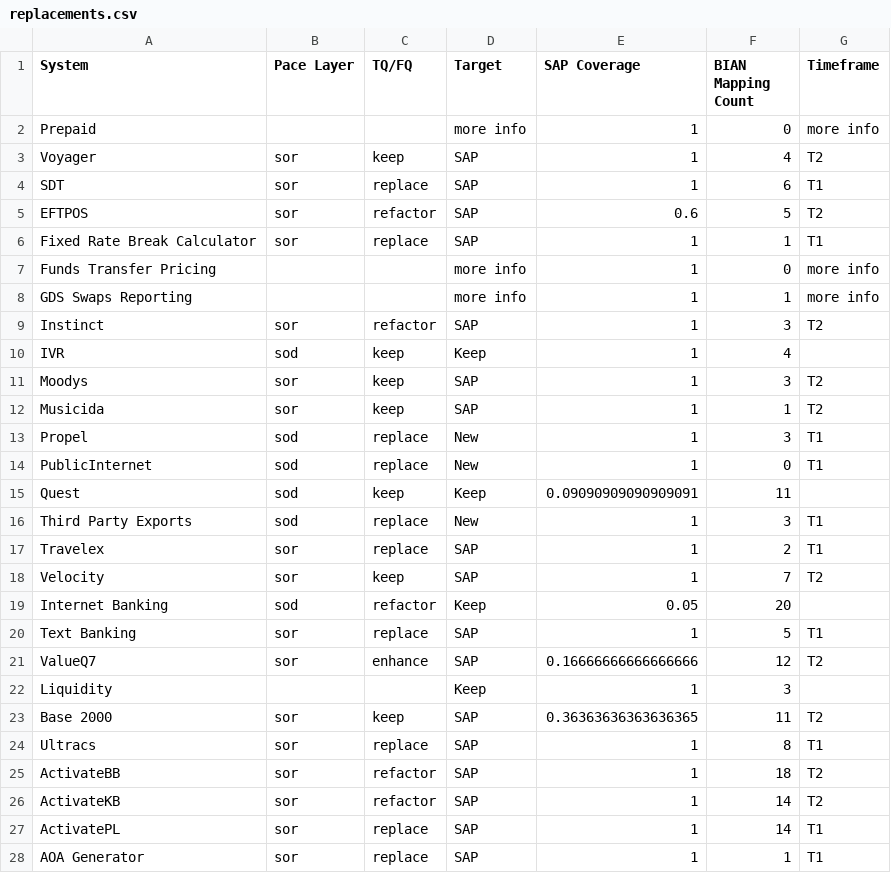
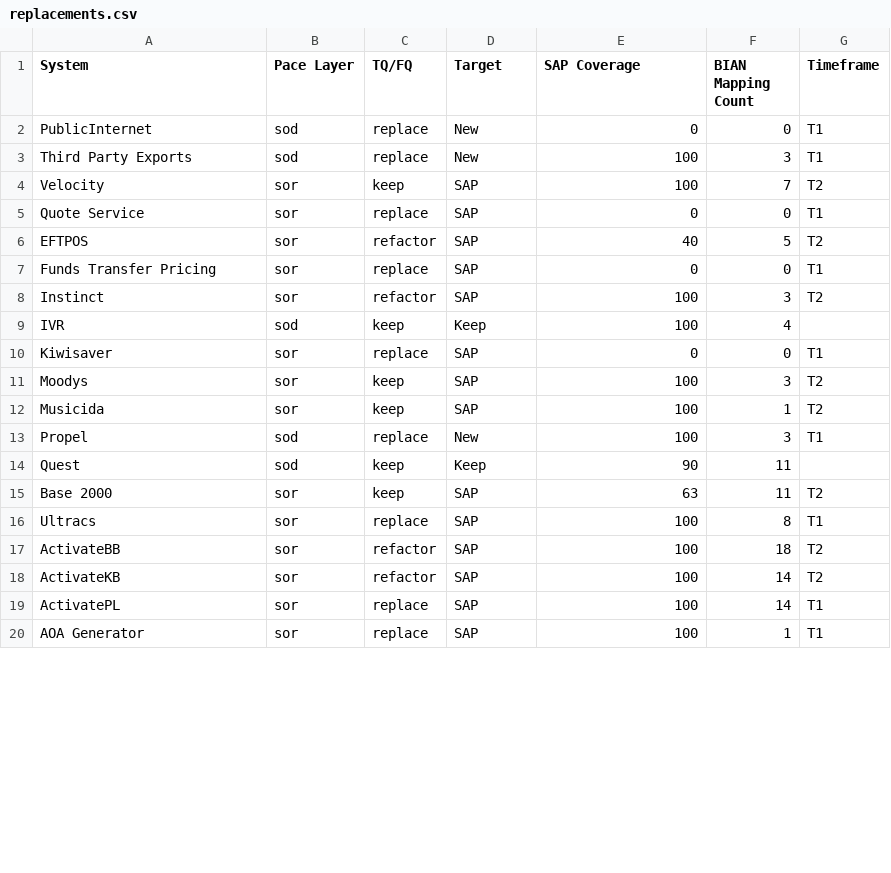
Before and after one commit to wildfauve/tqfq, a CSV file: lib/tasks/replacements.csv, drawn as a sheet; only a part is shown; the diff covers the shown part only.

```diff
--- a/lib/tasks/replacements.csv
+++ b/lib/tasks/replacements.csv
@@ -1,28 +1,20 @@
 System,Pace Layer,TQ/FQ,Target,SAP Coverage,BIAN Mapping Count,Timeframe
-Prepaid,,,more info,1,0,more info
-Voyager,sor,keep,SAP,1,4,T2
-SDT,sor,replace,SAP,1,6,T1
-EFTPOS,sor,refactor,SAP,0.6,5,T2
-Fixed Rate Break Calculator,sor,replace,SAP,1,1,T1
-Funds Transfer Pricing,,,more info,1,0,more info
-GDS Swaps Reporting,,,more info,1,1,more info
-Instinct,sor,refactor,SAP,1,3,T2
-IVR,sod,keep,Keep,1,4,
-Moodys,sor,keep,SAP,1,3,T2
-Musicida,sor,keep,SAP,1,1,T2
-Propel,sod,replace,New,1,3,T1
-PublicInternet,sod,replace,New,1,0,T1
-Quest,sod,keep,Keep,0.09090909090909091,11,
-Third Party Exports,sod,replace,New,1,3,T1
-Travelex,sor,replace,SAP,1,2,T1
-Velocity,sor,keep,SAP,1,7,T2
-Internet Banking,sod,refactor,Keep,0.05,20,
-Text Banking,sor,replace,SAP,1,5,T1
-ValueQ7,sor,enhance,SAP,0.16666666666666666,12,T2
-Liquidity,"","",Keep,1,3,
-Base 2000,sor,keep,SAP,0.36363636363636365,11,T2
-Ultracs,sor,replace,SAP,1,8,T1
-ActivateBB,sor,refactor,SAP,1,18,T2
-ActivateKB,sor,refactor,SAP,1,14,T2
-ActivatePL,sor,replace,SAP,1,14,T1
-AOA Generator,sor,replace,SAP,1,1,T1
+PublicInternet,sod,replace,New,0,0,T1
+Third Party Exports,sod,replace,New,100,3,T1
+Velocity,sor,keep,SAP,100,7,T2
+Quote Service,sor,replace,SAP,0,0,T1
+EFTPOS,sor,refactor,SAP,40,5,T2
+Funds Transfer Pricing,sor,replace,SAP,0,0,T1
+Instinct,sor,refactor,SAP,100,3,T2
+IVR,sod,keep,Keep,100,4,
+Kiwisaver,sor,replace,SAP,0,0,T1
+Moodys,sor,keep,SAP,100,3,T2
+Musicida,sor,keep,SAP,100,1,T2
+Propel,sod,replace,New,100,3,T1
+Quest,sod,keep,Keep,90,11,
+Base 2000,sor,keep,SAP,63,11,T2
+Ultracs,sor,replace,SAP,100,8,T1
+ActivateBB,sor,refactor,SAP,100,18,T2
+ActivateKB,sor,refactor,SAP,100,14,T2
+ActivatePL,sor,replace,SAP,100,14,T1
+AOA Generator,sor,replace,SAP,100,1,T1
```
Also changed, not shown: 4 added rows and 9 edited cells elsewhere in this file, lib/tasks/bian_mapping.csv, lib/tasks/dia_current_state.csv, 29 other files.
